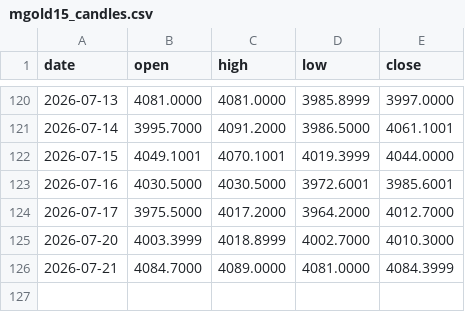
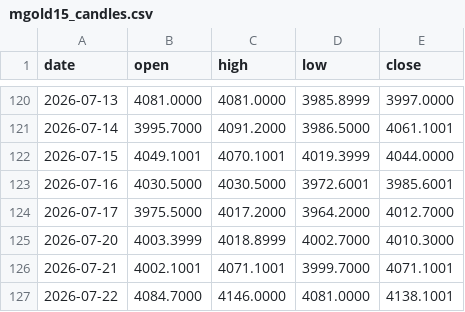
Before and after one commit to christianprimero926/btc-bot-panel, a CSV file: mgold15_candles.csv, drawn as a sheet; only a part is shown, gaps mark what is left out.

```diff
--- a/mgold15_candles.csv
+++ b/mgold15_candles.csv
@@ -125,2 +125,3 @@ date,open,high,low,close
 2026-07-20,4003.3999,4018.8999,4002.7000,4010.3000
-2026-07-21,4084.7000,4089.0000,4081.0000,4084.3999
+2026-07-21,4002.1001,4071.1001,3999.7000,4071.1001
+2026-07-22,4084.7000,4146.0000,4081.0000,4138.1001
```
Also changed, not shown: equity_history.csv, mgold15_trades.csv, 27 other files.
